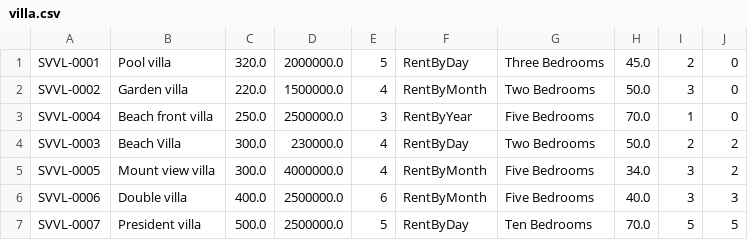
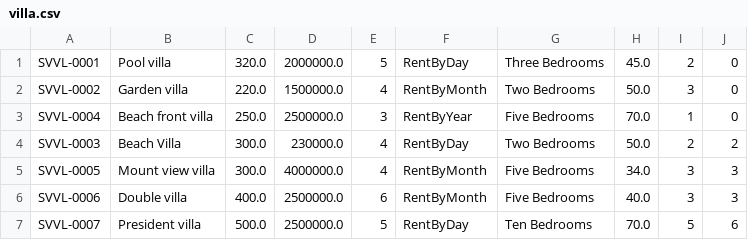
Before and after one commit to hoanghaibk93/Module2_case_study, a CSV file: src/data/villa.csv, drawn as a sheet.

```diff
--- a/src/data/villa.csv
+++ b/src/data/villa.csv
@@ -4,4 +4,4 @@ SVVL-0004,Beach front villa,250.0,2500000.0,3,RentByYear,Five Bedrooms,70.0,1,0
 SVVL-0003,Beach Villa,300.0,230000.0,4,RentByDay,Two Bedrooms,50.0,2,2
-SVVL-0005,Mount view villa,300.0,4000000.0,4,RentByMonth,Five Bedrooms,34.0,3,2
+SVVL-0005,Mount view villa,300.0,4000000.0,4,RentByMonth,Five Bedrooms,34.0,3,3
 SVVL-0006,Double villa,400.0,2500000.0,6,RentByMonth,Five Bedrooms,40.0,3,3
-SVVL-0007,President villa,500.0,2500000.0,5,RentByDay,Ten Bedrooms,70.0,5,5
+SVVL-0007,President villa,500.0,2500000.0,5,RentByDay,Ten Bedrooms,70.0,5,6
```
Also changed, not shown: src/data/booking.csv, 6 other files.
